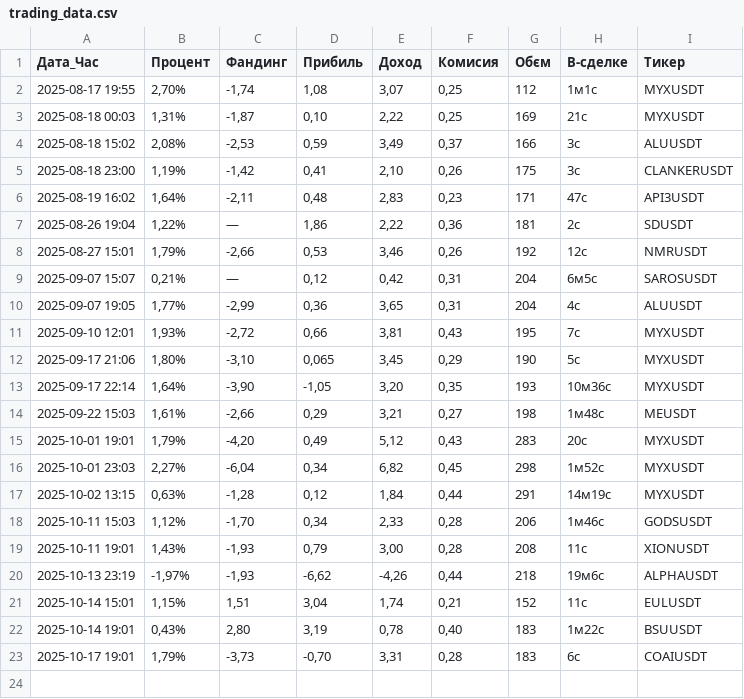
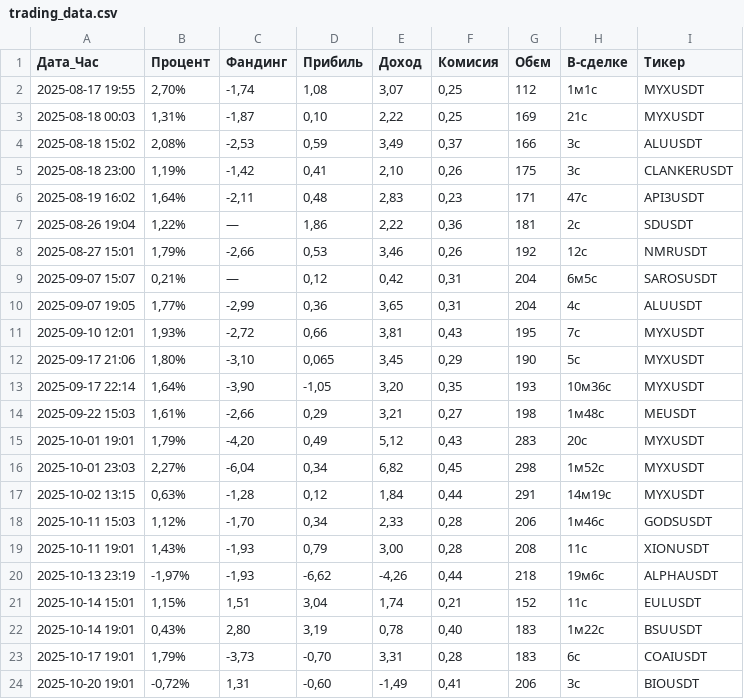
Before and after one commit to Smilelife1177/fund_rate_PY, a CSV file: trading_data.csv, drawn as a sheet; the diff names each change by its address in the sheet, - before the commit and + after, or states it on an @@ line.

Commit message:
12_loss

```diff
--- a/trading_data.csv
+++ b/trading_data.csv
+row 24: 2025-10-20 19:01 | -0,72% | 1,31 | -0,60 | -1,49 | 0,41 | 206 | 3с | BIOUSDT
```
